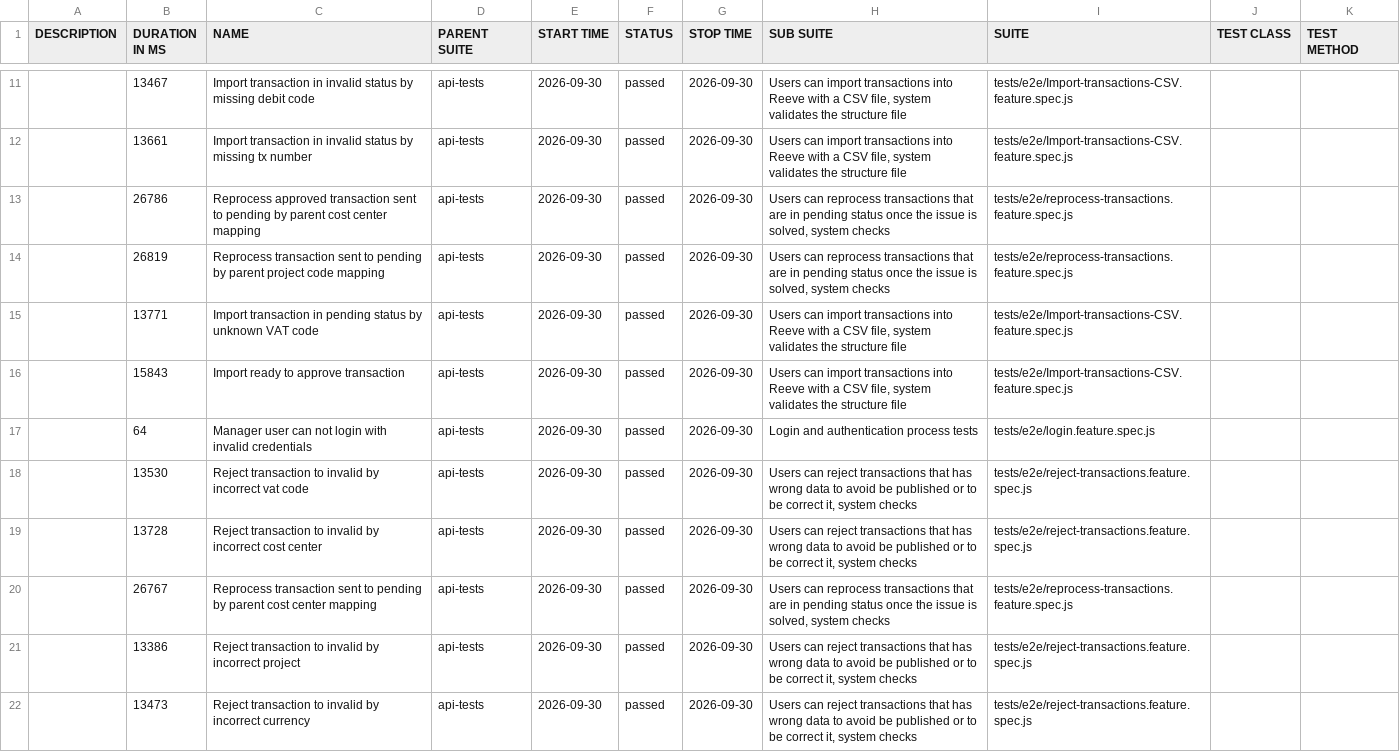
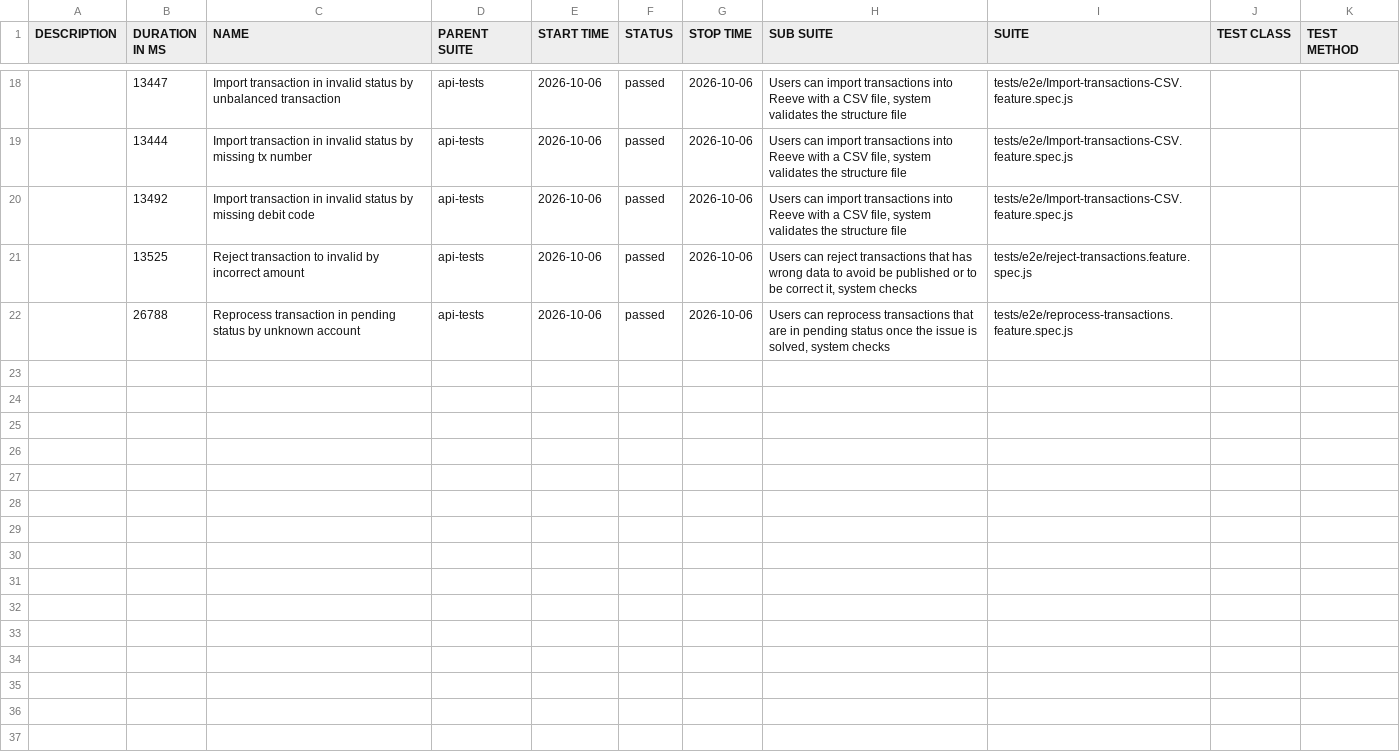
Before and after one commit to cardano-foundation/cf-reeve-application, a CSV file: allure-report/data/suites.csv, drawn as a sheet; only a part is shown, gaps mark what is left out; the diff covers the shown part only.

```diff
--- a/allure-report/data/suites.csv
+++ b/allure-report/data/suites.csv
@@ -11,12 +18,5 @@
-"","13467","Import transaction in invalid status by missing debit code","api-tests","2026-09-30","passed","2026-09-30","Users can import transactions into Reeve with a CSV file, system validates the structure file","tests/e2e/Import-transactions-CSV.feature.spec.js","",""
-"","13661","Import transaction in invalid status by missing tx number","api-tests","2026-09-30","passed","2026-09-30","Users can import transactions into Reeve with a CSV file, system validates the structure file","tests/e2e/Import-transactions-CSV.feature.spec.js","",""
-"","26786","Reprocess approved transaction sent to pending by parent cost center mapping","api-tests","2026-09-30","passed","2026-09-30","Users can reprocess transactions that are in pending status once the issue is solved, system checks","tests/e2e/reprocess-transactions.feature.spec.js","",""
-"","26819","Reprocess transaction sent to pending by parent project code mapping","api-tests","2026-09-30","passed","2026-09-30","Users can reprocess transactions that are in pending status once the issue is solved, system checks","tests/e2e/reprocess-transactions.feature.spec.js","",""
-"","13771","Import transaction in pending status by unknown VAT code","api-tests","2026-09-30","passed","2026-09-30","Users can import transactions into Reeve with a CSV file, system validates the structure file","tests/e2e/Import-transactions-CSV.feature.spec.js","",""
-"","15843","Import ready to approve transaction","api-tests","2026-09-30","passed","2026-09-30","Users can import transactions into Reeve with a CSV file, system validates the structure file","tests/e2e/Import-transactions-CSV.feature.spec.js","",""
-"","64","Manager user can not login with invalid credentials","api-tests","2026-09-30","passed","2026-09-30","Login and authentication process tests","tests/e2e/login.feature.spec.js","",""
-"","13530","Reject transaction to invalid by incorrect vat code","api-tests","2026-09-30","passed","2026-09-30","Users can reject transactions that has wrong data to avoid be published or to be correct it, system checks","tests/e2e/reject-transactions.feature.spec.js","",""
-"","13728","Reject transaction to invalid by incorrect cost center","api-tests","2026-09-30","passed","2026-09-30","Users can reject transactions that has wrong data to avoid be published or to be correct it, system checks","tests/e2e/reject-transactions.feature.spec.js","",""
-"","26767","Reprocess transaction sent to pending by parent cost center mapping","api-tests","2026-09-30","passed","2026-09-30","Users can reprocess transactions that are in pending status once the issue is solved, system checks","tests/e2e/reprocess-transactions.feature.spec.js","",""
-"","13386","Reject transaction to invalid by incorrect project","api-tests","2026-09-30","passed","2026-09-30","Users can reject transactions that has wrong data to avoid be published or to be correct it, system checks","tests/e2e/reject-transactions.feature.spec.js","",""
-"","13473","Reject transaction to invalid by incorrect currency","api-tests","2026-09-30","passed","2026-09-30","Users can reject transactions that has wrong data to avoid be published or to be correct it, system checks","tests/e2e/reject-transactions.feature.spec.js","",""
+"","13447","Import transaction in invalid status by unbalanced transaction","api-tests","2026-10-06","passed","2026-10-06","Users can import transactions into Reeve with a CSV file, system validates the structure file","tests/e2e/Import-transactions-CSV.feature.spec.js","",""
+"","13444","Import transaction in invalid status by missing tx number","api-tests","2026-10-06","passed","2026-10-06","Users can import transactions into Reeve with a CSV file, system validates the structure file","tests/e2e/Import-transactions-CSV.feature.spec.js","",""
+"","13492","Import transaction in invalid status by missing debit code","api-tests","2026-10-06","passed","2026-10-06","Users can import transactions into Reeve with a CSV file, system validates the structure file","tests/e2e/Import-transactions-CSV.feature.spec.js","",""
+"","13525","Reject transaction to invalid by incorrect amount","api-tests","2026-10-06","passed","2026-10-06","Users can reject transactions that has wrong data to avoid be published or to be correct it, system checks","tests/e2e/reject-transactions.feature.spec.js","",""
+"","26788","Reprocess transaction in pending status by unknown account","api-tests","2026-10-06","passed","2026-10-06","Users can reprocess transactions that are in pending status once the issue is solved, system checks","tests/e2e/reprocess-transactions.feature.spec.js","",""
```
Also changed, not shown: 8 added rows, 1 removed row and 32 edited cells elsewhere in this file, 58 other files.
